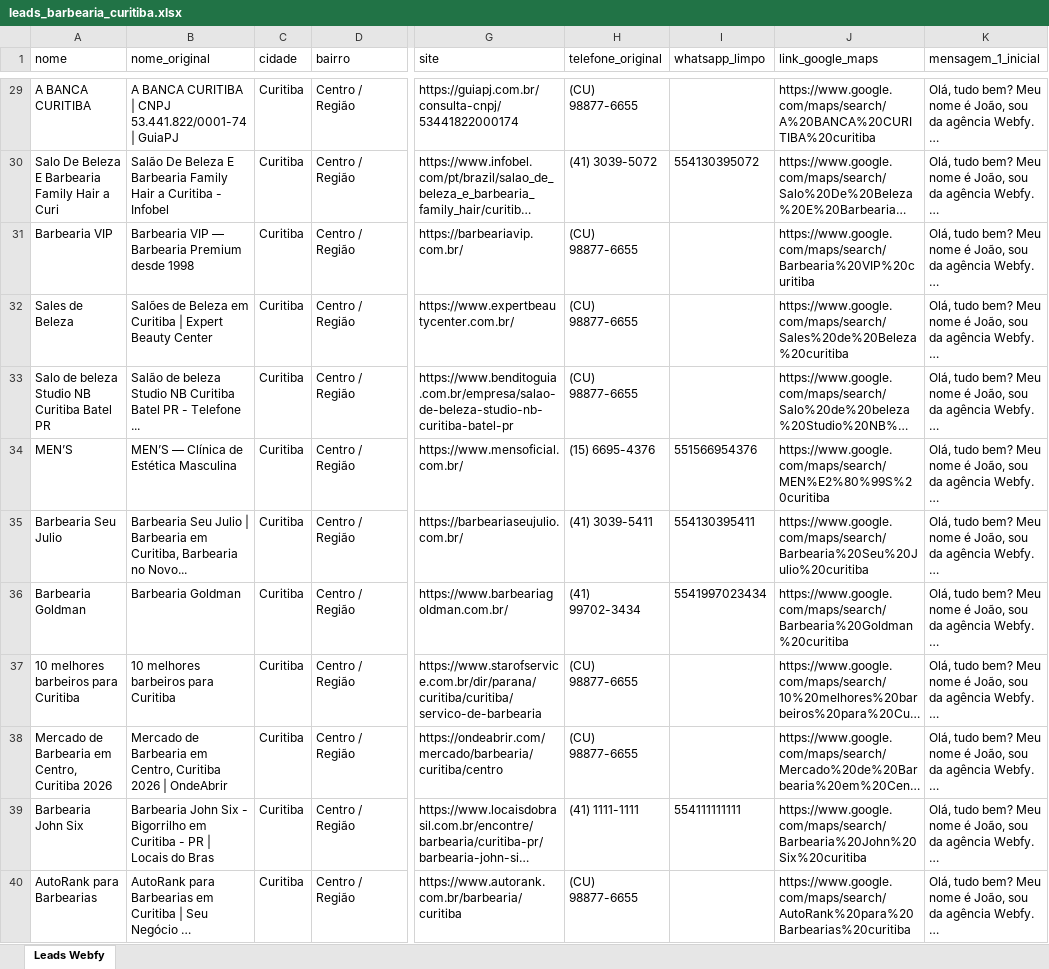
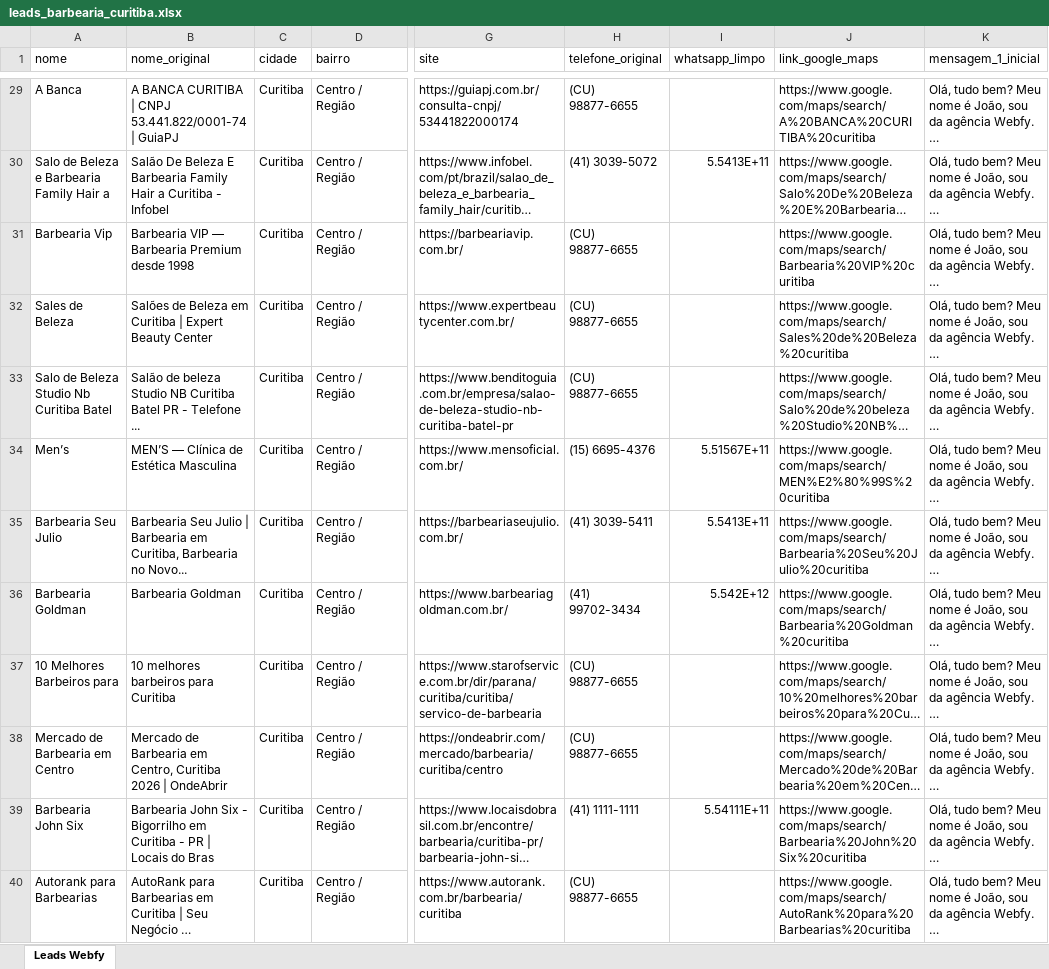
Before and after one commit to jaop2158-sketch/webfy-leads, an Excel workbook: leads_barbearia_curitiba.xlsx, sheet Leads Webfy, drawn as a sheet; only a part is shown, gaps mark what is left out; long unchanged cells end in …; values as stored, in another font and other column widths than the file's, no borders; the diff covers the shown part only; the diff names each change by its address in the sheet, - before the commit and + after, or states it on an @@ line.

```diff
--- a/leads_barbearia_curitiba.xlsx (sheet Leads Webfy)
+++ b/leads_barbearia_curitiba.xlsx (sheet Leads Webfy)
-A29 (nome): A BANCA CURITIBA
+A29 (nome): A Banca
-A30 (nome): Salo De Beleza E Barbearia Family Hair a Curi
+A30 (nome): Salo de Beleza e Barbearia Family Hair a
-I30 (whatsapp_limpo): 554130395072
+I30 (whatsapp_limpo): 5.5413E+11
-A31 (nome): Barbearia VIP
+A31 (nome): Barbearia Vip
-A33 (nome): Salo de beleza Studio NB Curitiba Batel PR
+A33 (nome): Salo de Beleza Studio Nb Curitiba Batel
-A34 (nome): MEN’S
+A34 (nome): Men’s
-I34 (whatsapp_limpo): 551566954376
+I34 (whatsapp_limpo): 5.51567E+11
-I35 (whatsapp_limpo): 554130395411
+I35 (whatsapp_limpo): 5.5413E+11
-I36 (whatsapp_limpo): 5541997023434
+I36 (whatsapp_limpo): 5.542E+12
-A37 (nome): 10 melhores barbeiros para Curitiba
+A37 (nome): 10 Melhores Barbeiros para
-A38 (nome): Mercado de Barbearia em Centro, Curitiba 2026
+A38 (nome): Mercado de Barbearia em Centro
-I39 (whatsapp_limpo): 554111111111
+I39 (whatsapp_limpo): 5.54111E+11
-A40 (nome): AutoRank para Barbearias
+A40 (nome): Autorank para Barbearias
```
Also changed, not shown: 23 edited cells elsewhere in this sheet, leads_advocacia_campinas.xlsx, leads_dentista_curitiba.xlsx, 13 other files.
